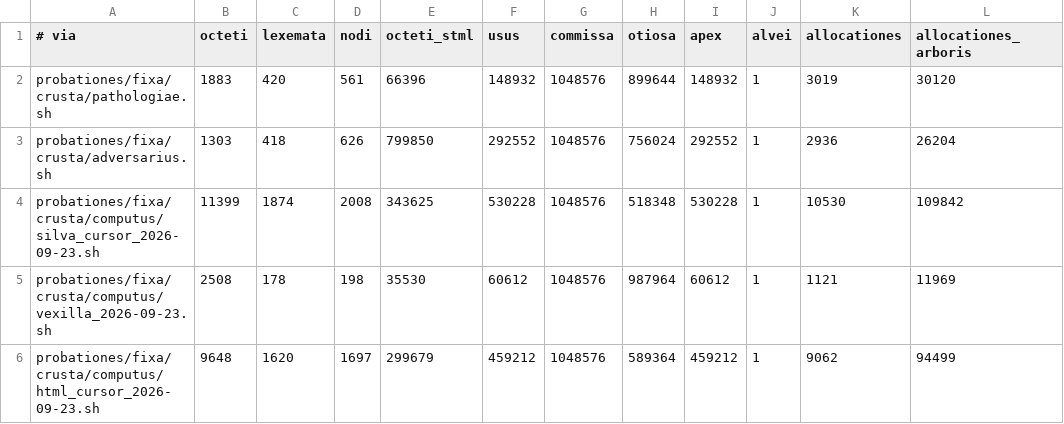
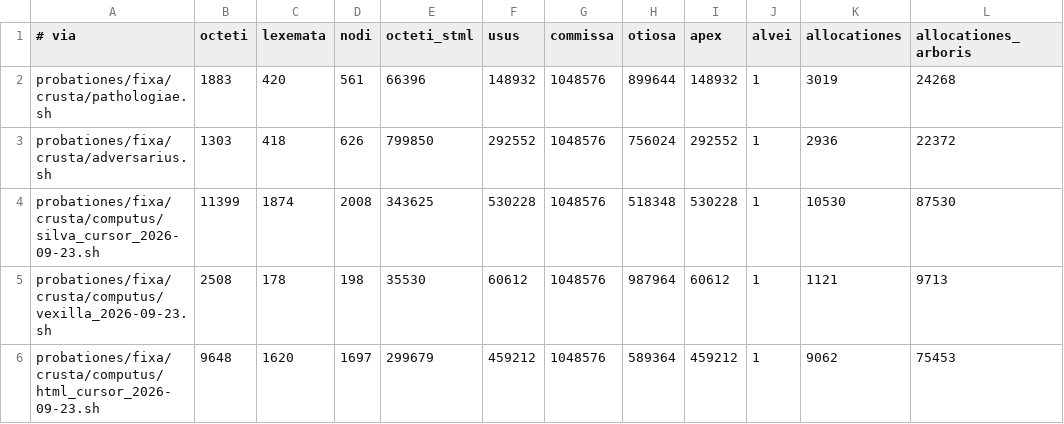
Before and after one commit to farant/rhubarb, a TSV file: crusta/probationes/fixa/computus/basis.tsv, drawn as a sheet.

```diff
--- a/crusta/probationes/fixa/computus/basis.tsv
+++ b/crusta/probationes/fixa/computus/basis.tsv
@@ -1,6 +1,6 @@
 # via	octeti	lexemata	nodi	octeti_stml	usus	commissa	otiosa	apex	alvei	allocationes	allocationes_arboris
-probationes/fixa/crusta/pathologiae.sh	1883	420	561	66396	148932	1048576	899644	148932	1	3019	30120
-probationes/fixa/crusta/adversarius.sh	1303	418	626	799850	292552	1048576	756024	292552	1	2936	26204
-probationes/fixa/crusta/computus/silva_cursor_2026-09-23.sh	11399	1874	2008	343625	530228	1048576	518348	530228	1	10530	109842
-probationes/fixa/crusta/computus/vexilla_2026-09-23.sh	2508	178	198	35530	60612	1048576	987964	60612	1	1121	11969
-probationes/fixa/crusta/computus/html_cursor_2026-09-23.sh	9648	1620	1697	299679	459212	1048576	589364	459212	1	9062	94499
+probationes/fixa/crusta/pathologiae.sh	1883	420	561	66396	148932	1048576	899644	148932	1	3019	24268
+probationes/fixa/crusta/adversarius.sh	1303	418	626	799850	292552	1048576	756024	292552	1	2936	22372
+probationes/fixa/crusta/computus/silva_cursor_2026-09-23.sh	11399	1874	2008	343625	530228	1048576	518348	530228	1	10530	87530
+probationes/fixa/crusta/computus/vexilla_2026-09-23.sh	2508	178	198	35530	60612	1048576	987964	60612	1	1121	9713
+probationes/fixa/crusta/computus/html_cursor_2026-09-23.sh	9648	1620	1697	299679	459212	1048576	589364	459212	1	9062	75453
```
Also changed, not shown: briar/probationes/fixa/computus/basis.tsv, css/probationes/fixa/computus/basis.tsv, 7 other files.
